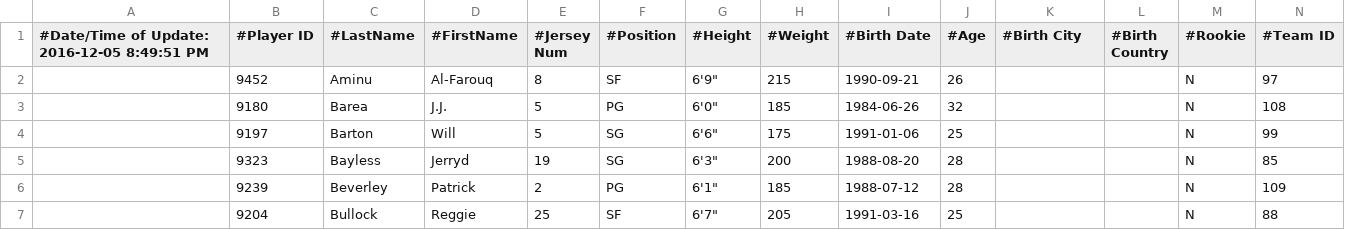
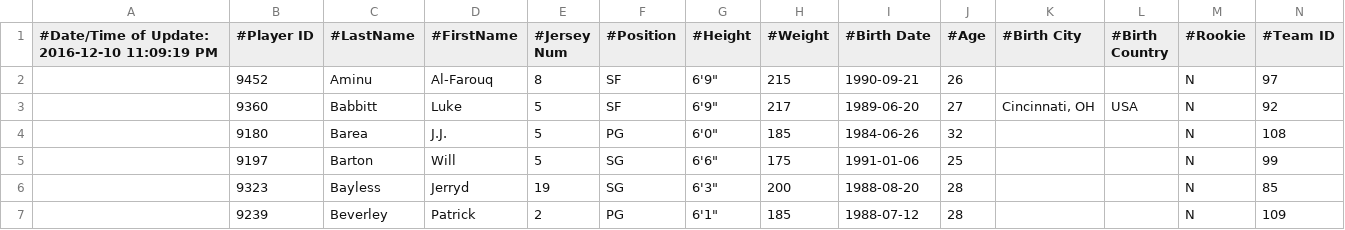
Before and after one commit to asinugobi/NBApp, a CSV file: resources/player_injuries.csv, drawn as a sheet; only a part is shown; the shorter side is filled out with more unchanged rows; rows hold the shown columns only; the diff covers the shown part only; the diff names each change by its address in the sheet, - before the commit and + after, or states it on an @@ line.

```diff
--- a/resources/player_injuries.csv
+++ b/resources/player_injuries.csv
-A1: #Date/Time of Update: 2016-12-05 8:49:51 PM
+A1: #Date/Time of Update: 2016-12-10 11:09:19 PM
+row 3:  | 9360 | Babbitt | Luke | 5 | SF | 6'9" | 217 | 1989-06-20 | 27 | Cincinnati, OH | USA | N | 92
```
Also changed, not shown: 5 added rows, 1 moved row and 1 edited cell elsewhere in this file, resources/cumulative_player_stats.csv, 7 other files.
